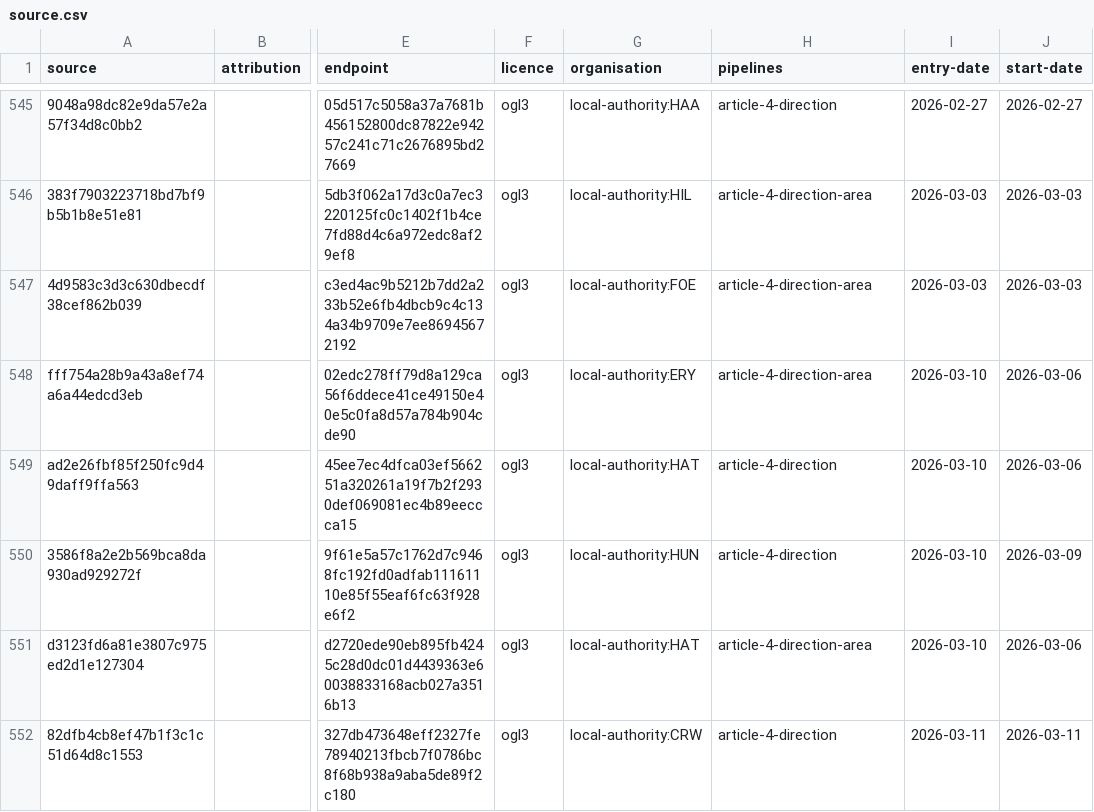
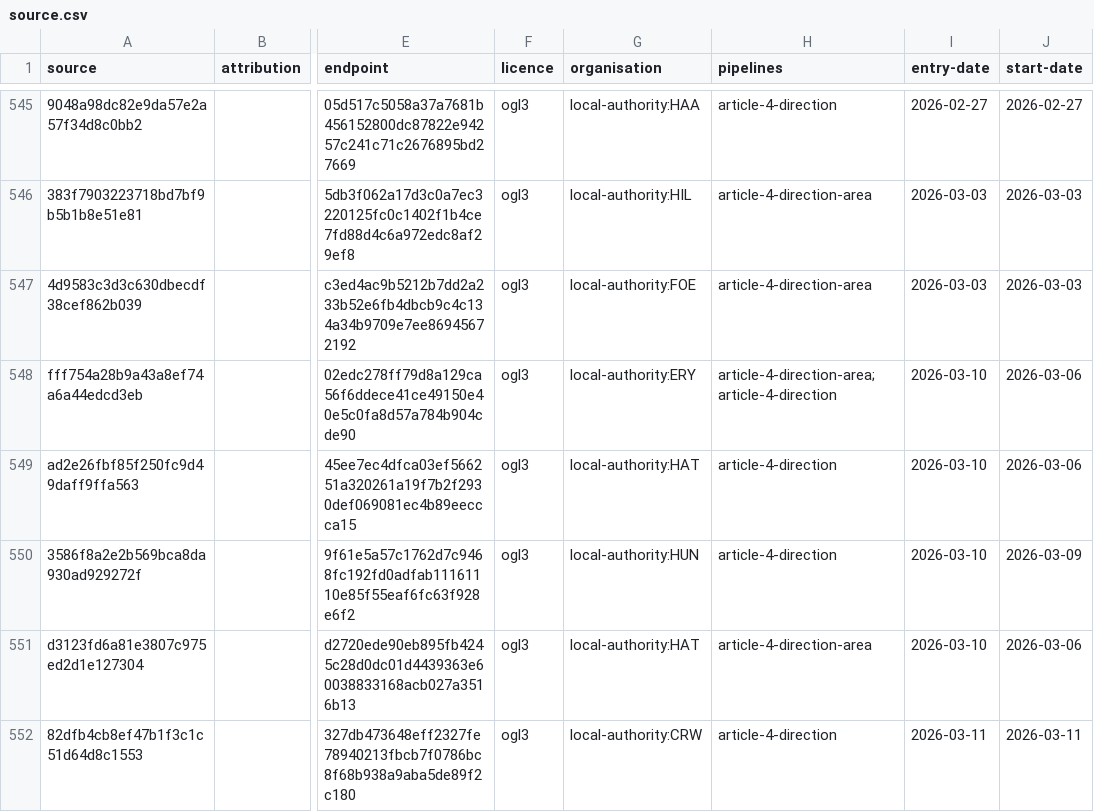
Before and after one commit to digital-land/config, a CSV file: collection/article-4-direction/source.csv, drawn as a sheet; only a part is shown, gaps mark what is left out; the diff names each change by its address in the sheet, - before the commit and + after, or states it on an @@ line.

Commit message:
Update source.csv

```diff
--- a/collection/article-4-direction/source.csv
+++ b/collection/article-4-direction/source.csv
-H548 (pipelines): article-4-direction-area
+H548 (pipelines): article-4-direction-area;article-4-direction
```
